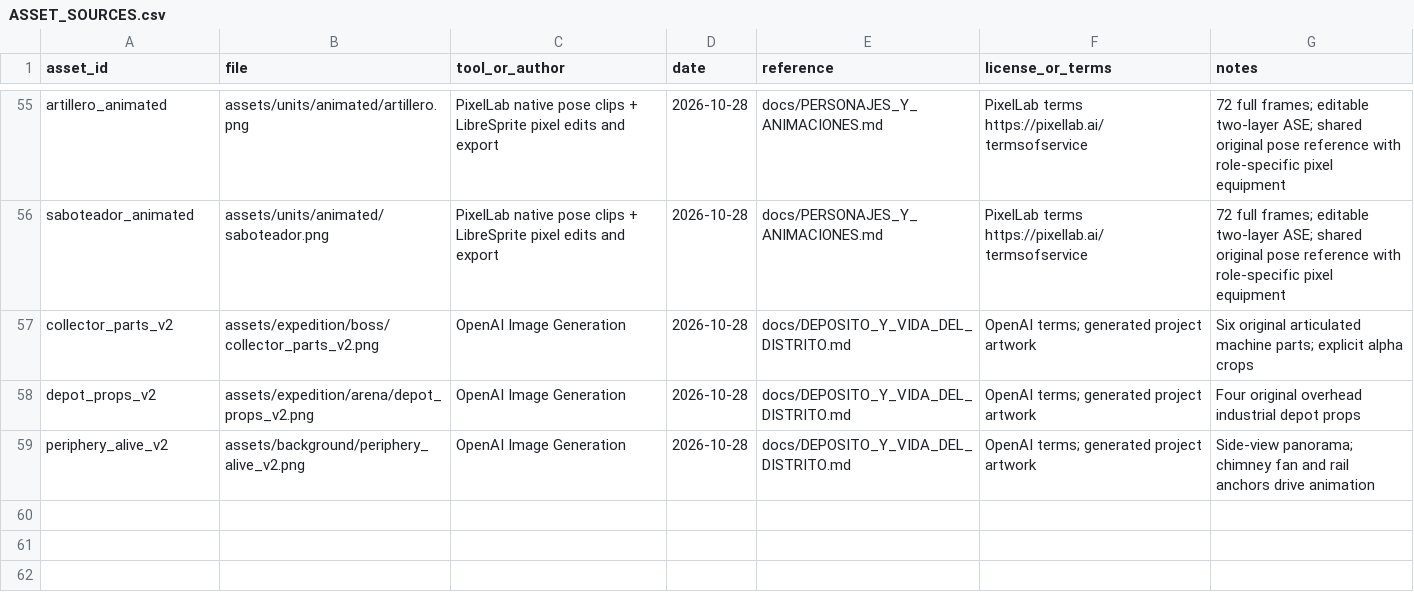
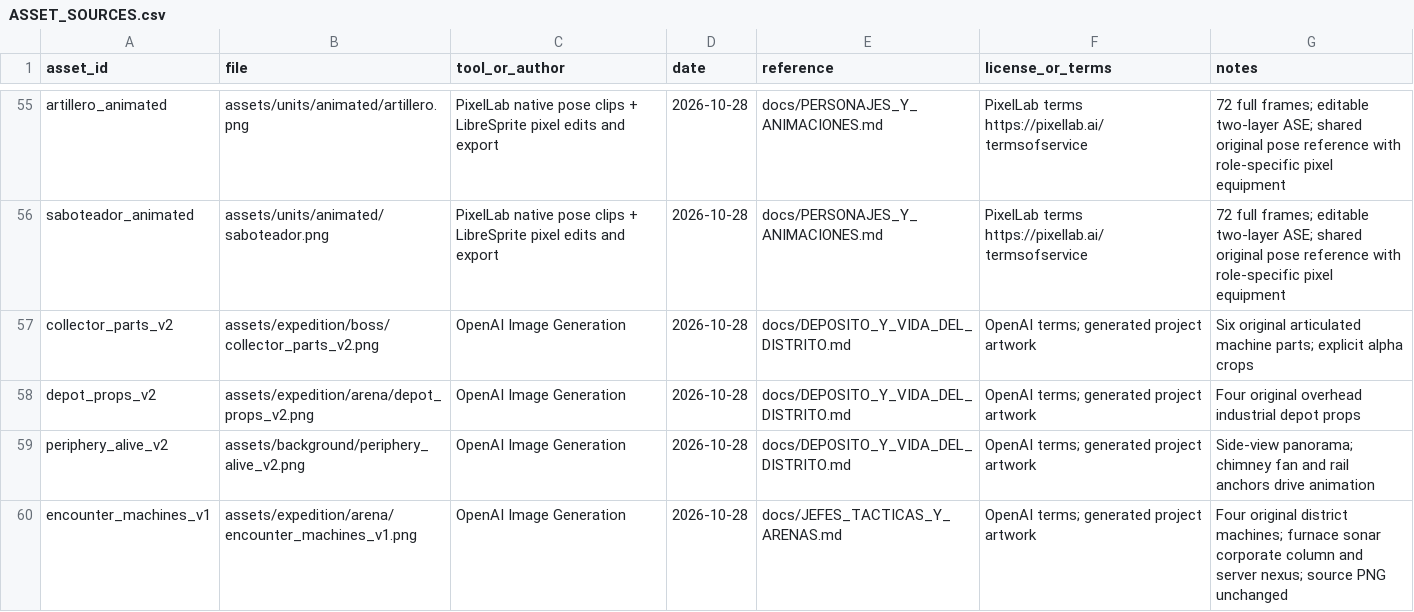
Before and after one commit to chefsitturchey-web/Ceniza-ne-n, a CSV file: docs/ASSET_SOURCES.csv, drawn as a sheet; only a part is shown, gaps mark what is left out; the diff names each change by its address in the sheet, - before the commit and + after, or states it on an @@ line.

Commit message:
Mejora los cinco jefes con decisiones, refuerzos y arenas activas

```diff
--- a/docs/ASSET_SOURCES.csv
+++ b/docs/ASSET_SOURCES.csv
+row 60: encounter_machines_v1 | assets/expedition/arena/encounter_machines_v1.png | OpenAI Image Generation | 2026-10-28 | docs/JEFES_TACTICAS_Y_ARENAS.md | OpenAI terms; generated project artwork | Four original district machines; furnace sonar corporate column and server nexus; source PNG unchanged
```
Also changed, not shown: 45 other files.
